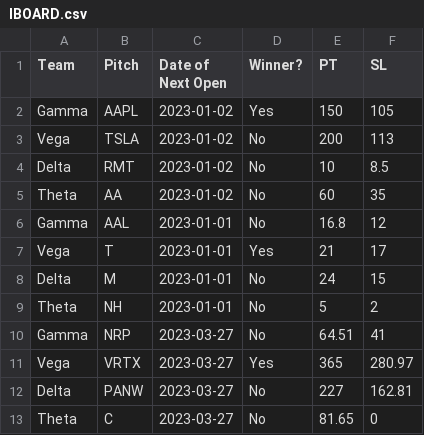
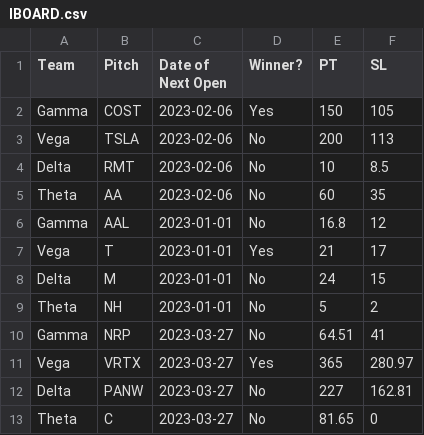
Before and after one commit to ecmgdashboard/ecmgCompAn, a CSV file: IBOARD.csv, drawn as a sheet.

```diff
--- a/IBOARD.csv
+++ b/IBOARD.csv
@@ -1,6 +1,6 @@
 Team,Pitch,Date of Next Open,Winner?,PT,SL
-Gamma,AAPL,2023-01-02,Yes,150,105
-Vega,TSLA,2023-01-02,No,200,113
-Delta,RMT,2023-01-02,No,10,8.5
-Theta,AA,2023-01-02,No,60,35
+Gamma,COST,2023-02-06,Yes,150,105
+Vega,TSLA,2023-02-06,No,200,113
+Delta,RMT,2023-02-06,No,10,8.5
+Theta,AA,2023-02-06,No,60,35
 Gamma,AAL,2023-01-01,No,16.8,12
```
Also changed, not shown: 6 other files.
